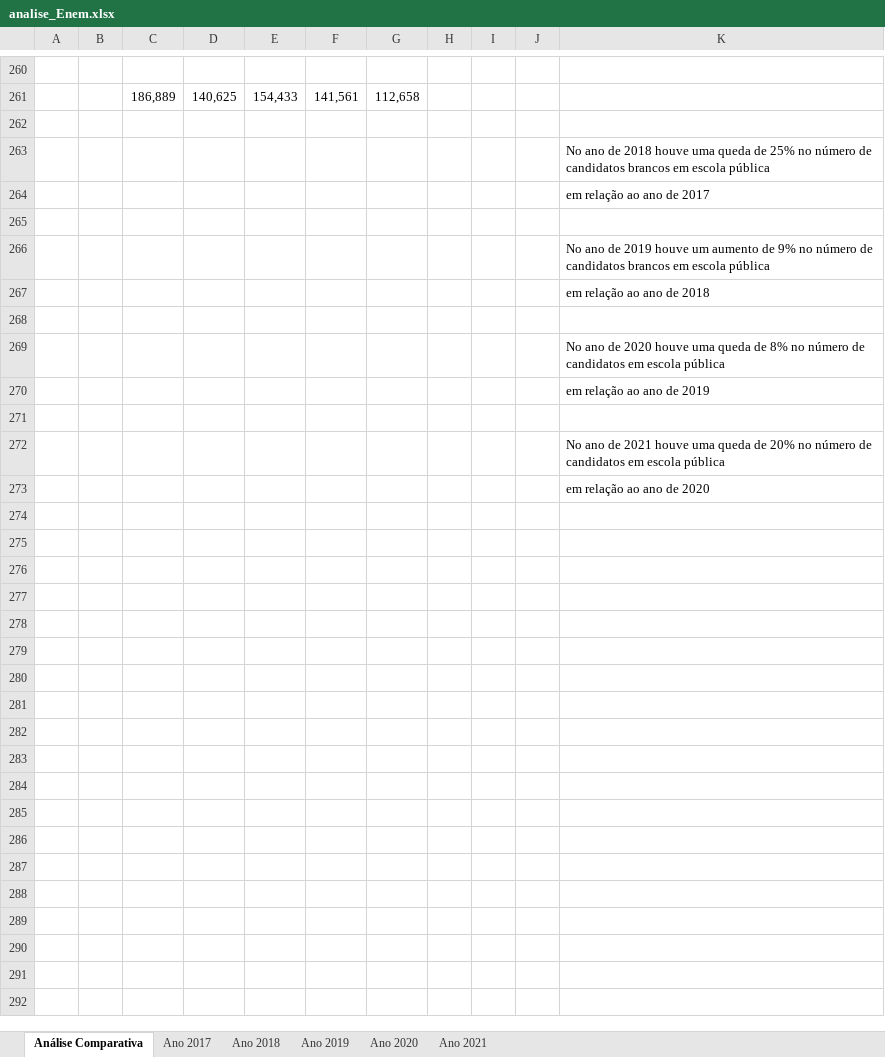
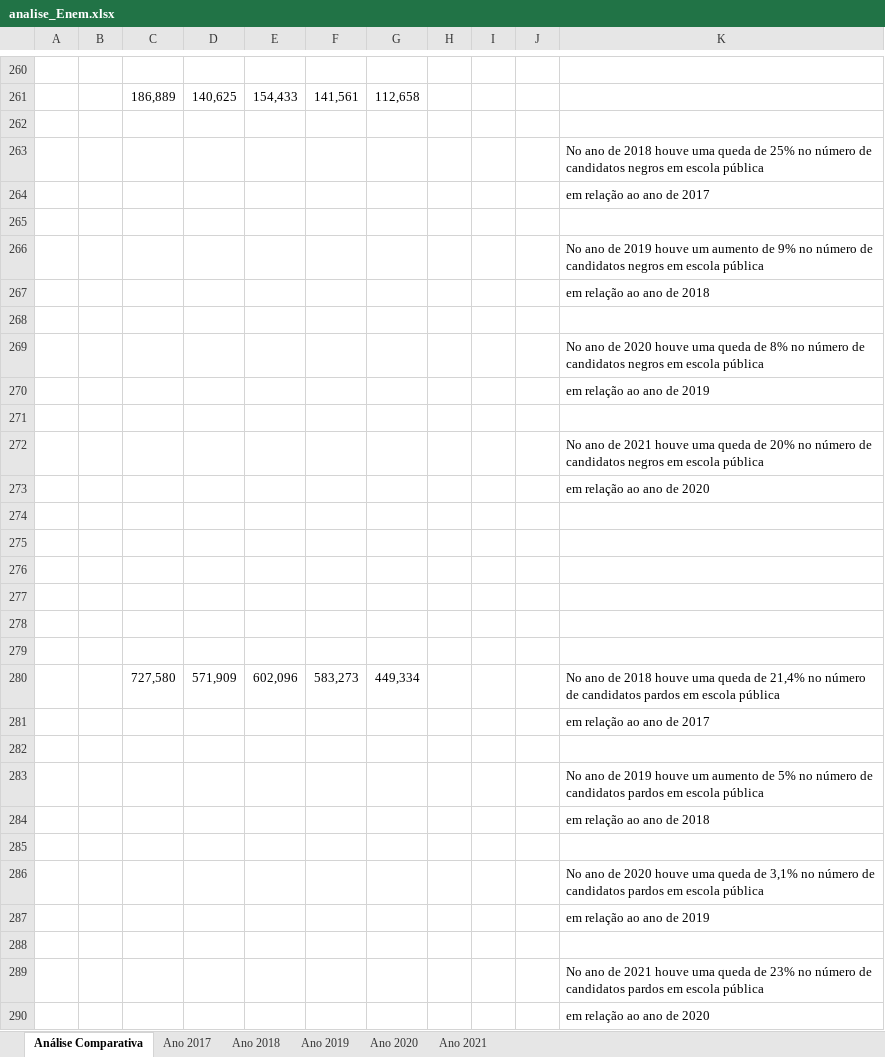
Before and after one commit to jonasnunes/Analise_Enem, an Excel workbook: Excel/analise_Enem.xlsx, sheet Análise Comparativa, drawn as a sheet; only a part is shown, gaps mark what is left out; values as stored, in another font and other column widths than the file's, no borders; charts and pictures not drawn; the diff covers the shown part only; the diff names each change by its address in the sheet, - before the commit and + after, or states it on an @@ line.

Commit message:
Update analise_Enem.xlsx

```diff
--- a/Excel/analise_Enem.xlsx (sheet Análise Comparativa)
+++ b/Excel/analise_Enem.xlsx (sheet Análise Comparativa)
-K263: …de candidatos brancos em escola…
+K263: …de candidatos negros em escola…
-K266: …de candidatos brancos em escola…
+K266: …de candidatos negros em escola…
-K269: …de candidatos em escola…
+K269: …de candidatos negros em escola…
-K272: …de candidatos em escola…
+K272: …de candidatos negros em escola…
+row 274: (empty)
+row 275: (empty)
+row 276: (empty)
+row 277: (empty)
+row 278: (empty)
+row 279: (empty)
+row 280:  |  | 727,580 | 571,909 | 602,096 | 583,273 | 449,334 |  |  |  | No ano de 2018 houve uma queda de 21,4% no número de candidatos pardos em escola pública
+row 281:  |  |  |  |  |  |  |  |  |  | em relação ao ano de 2017
+row 282: (empty)
+row 283:  |  |  |  |  |  |  |  |  |  | No ano de 2019 houve um aumento de 5% no número de candidatos pardos em escola pública
+row 284:  |  |  |  |  |  |  |  |  |  | em relação ao ano de 2018
+row 285: (empty)
+row 286:  |  |  |  |  |  |  |  |  |  | No ano de 2020 houve uma queda de 3,1% no número de candidatos pardos em escola pública
+row 287:  |  |  |  |  |  |  |  |  |  | em relação ao ano de 2019
+row 288: (empty)
+row 289:  |  |  |  |  |  |  |  |  |  | No ano de 2021 houve uma queda de 23% no número de candidatos pardos em escola pública
+row 290:  |  |  |  |  |  |  |  |  |  | em relação ao ano de 2020
```
Also changed, not shown: 163 added rows and 8 edited cells elsewhere in this sheet, charts or pictures.
